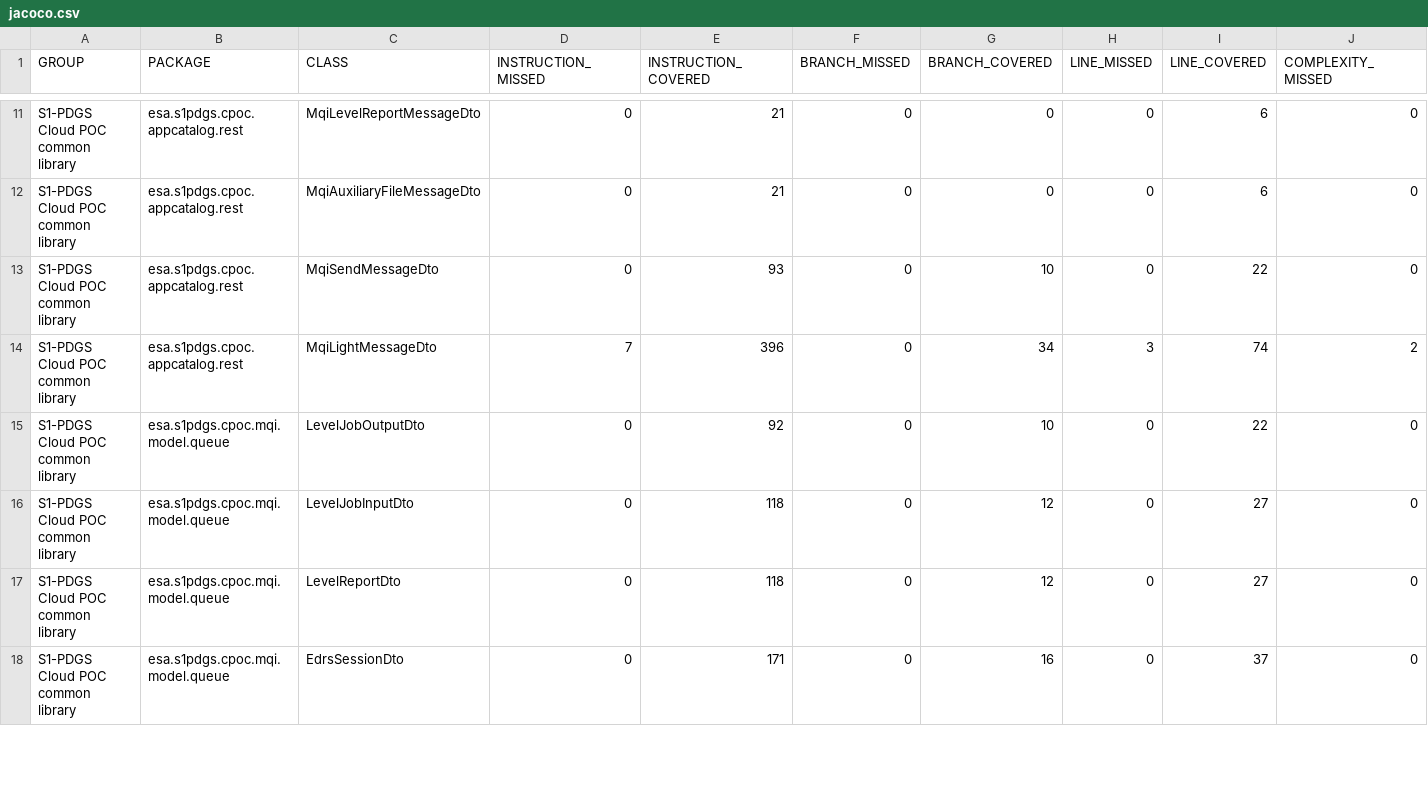
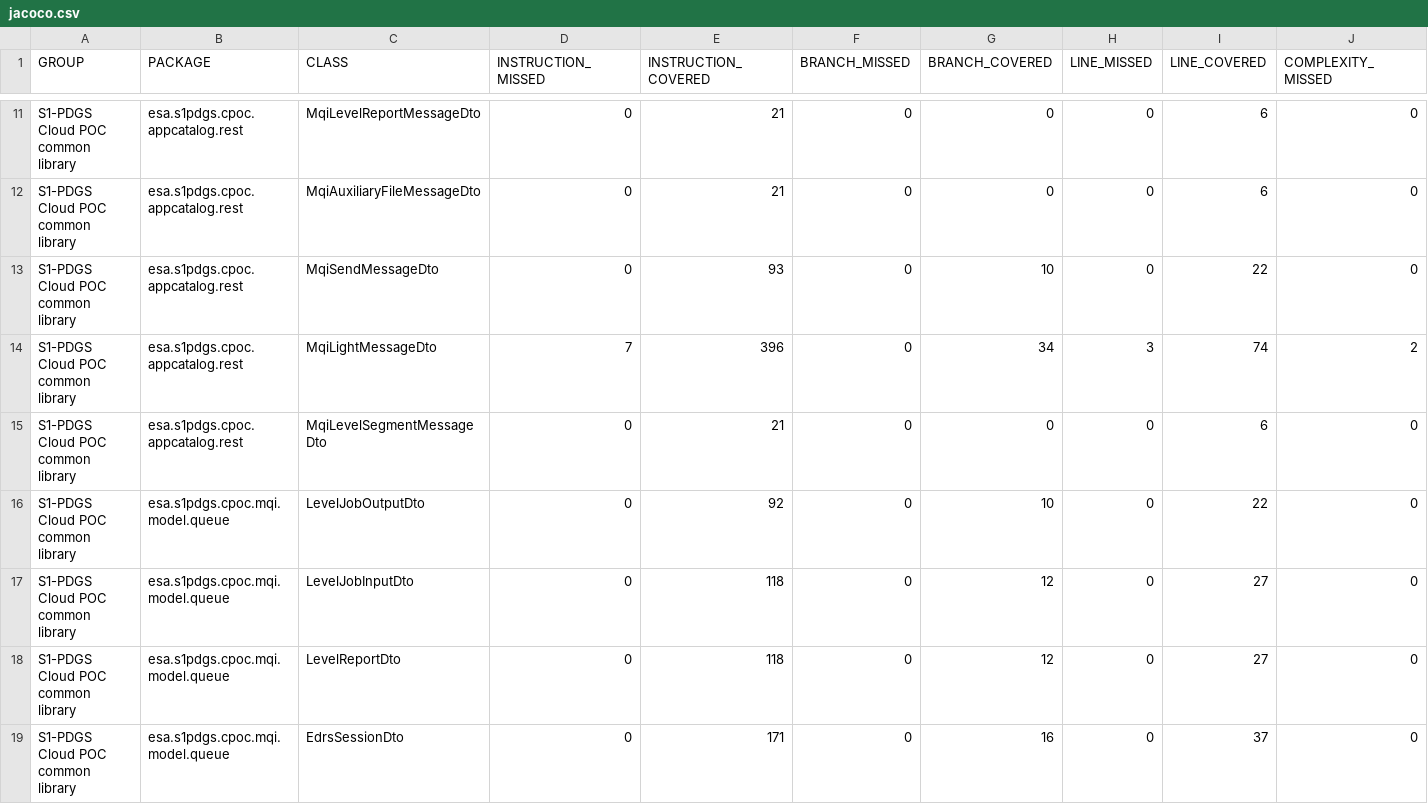
Before and after one commit to COPRS/production-common, a CSV file: build/html-reports/jacoco-ut/jacoco.csv, drawn as a sheet; only a part is shown, gaps mark what is left out; rows hold the shown columns only; the diff covers the shown part only; the diff names each change by its address in the sheet, - before the commit and + after, or states it on an @@ line.

Commit message:
Add product category and family L0_SEGMENT; add mode in product level dto

```diff
--- a/build/html-reports/jacoco-ut/jacoco.csv
+++ b/build/html-reports/jacoco-ut/jacoco.csv
+row 15: S1-PDGS Cloud POC common library | esa.s1pdgs.cpoc.appcatalog.rest | MqiLevelSegmentMessageDto | 0 | 21 | 0 | 0 | 0 | 6 | 0
```
Also changed, not shown: 2 added rows and 17 edited cells elsewhere in this file, 38 other files.
